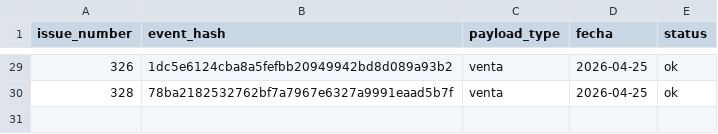
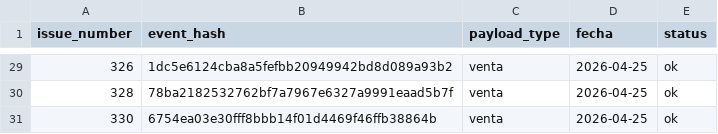
Before and after one commit to OswaldoCasillas/Ventas, a CSV file: data/processed_events.csv, drawn as a sheet; only a part is shown, gaps mark what is left out.

```diff
--- a/data/processed_events.csv
+++ b/data/processed_events.csv
@@ -30 +30,2 @@ issue_number,event_hash,payload_type,fecha,status
 328,78ba2182532762bf7a7967e6327a9991eaad5b7f,venta,2026-04-25,ok
+330,6754ea03e30fff8bbb14f01d4469f46ffb38864b,venta,2026-04-25,ok
```
Also changed, not shown: data/inventory.csv, data/sales.csv, 4 other files.
